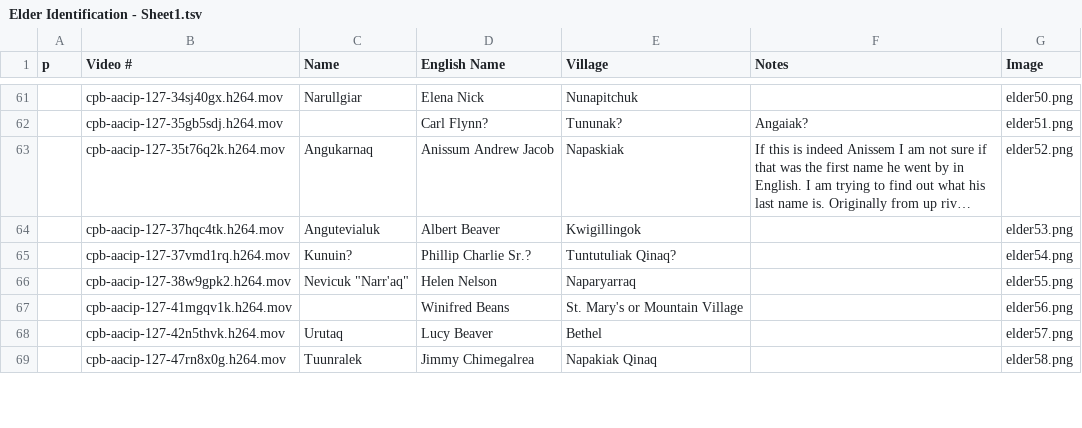
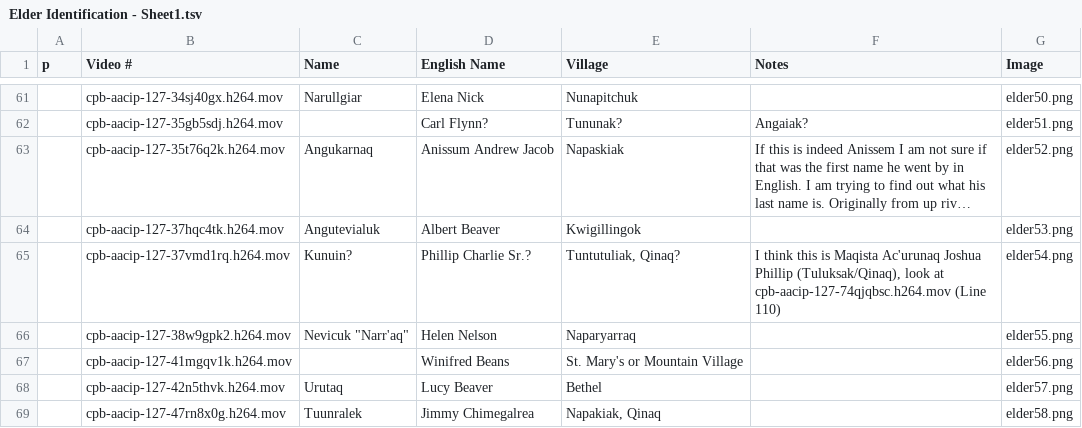
Before and after one commit to cwtliu/kyukwow, a TSV file: data/Elder Identification - Sheet1.tsv, drawn as a sheet; only a part is shown, gaps mark what is left out; long unchanged cells end in …; the diff covers the shown part only.

Commit message:
add villages to categories and add village tags to summaries

```diff
--- a/data/Elder Identification - Sheet1.tsv
+++ b/data/Elder Identification - Sheet1.tsv
@@ -64,3 +64,3 @@
 	cpb-aacip-127-37hqc4tk.h264.mov	Angutevialuk	Albert Beaver	Kwigillingok		elder53.png
-	cpb-aacip-127-37vmd1rq.h264.mov	Kunuin?	Phillip Charlie Sr.?	Tuntutuliak Qinaq?		elder54.png
+	cpb-aacip-127-37vmd1rq.h264.mov	Kunuin?	Phillip Charlie Sr.?	Tuntutuliak, Qinaq?	I think this is Maqista Ac'urunaq Joshua Phillip (Tuluksak/Qinaq), look at cpb-aacip-127-74qjqbsc.h264.mov (Line 110)	elder54.png
 	cpb-aacip-127-38w9gpk2.h264.mov	Nevicuk "Narr'aq"	Helen Nelson	Naparyarraq		elder55.png
@@ -68,2 +68,2 @@
 	cpb-aacip-127-42n5thvk.h264.mov	Urutaq	Lucy Beaver	Bethel		elder57.png
-	cpb-aacip-127-47rn8x0g.h264.mov	Tuunralek	Jimmy Chimegalrea	Napakiak Qinaq		elder58.png
+	cpb-aacip-127-47rn8x0g.h264.mov	Tuunralek	Jimmy Chimegalrea	Napakiak, Qinaq		elder58.png
```
Also changed, not shown: 30 edited cells elsewhere in this file, 5 other files.
